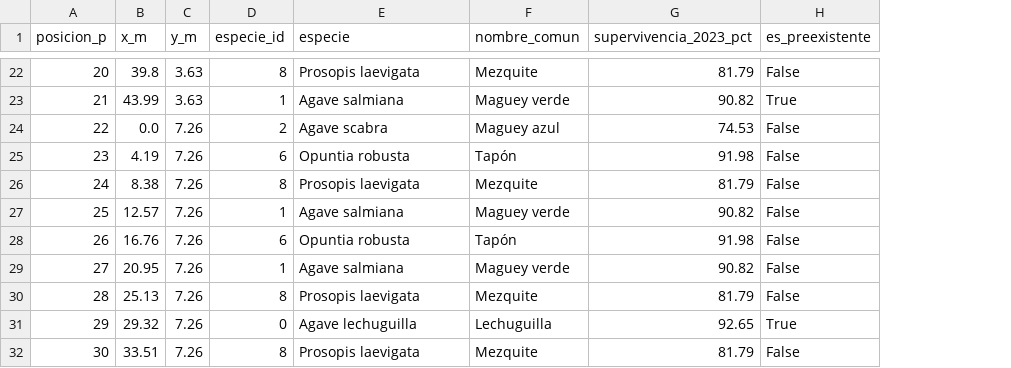
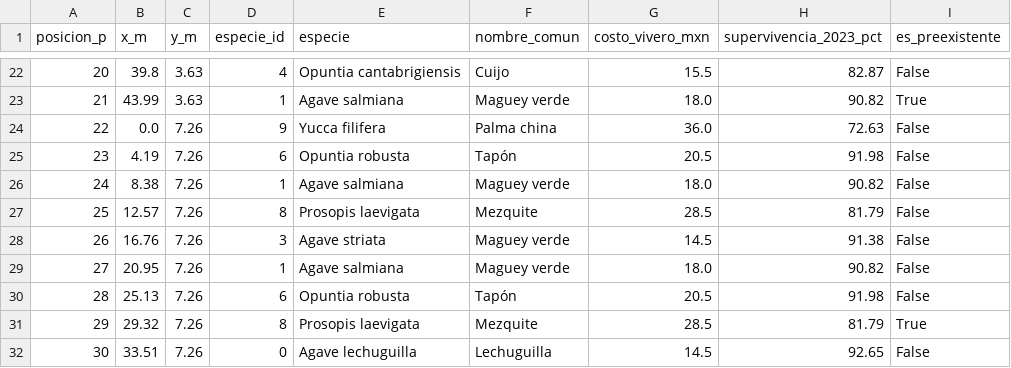
Before and after one commit to Eugenioxss/REFORESTATHON, a CSV file: scripts/outputs/asignacion_optima_2d_holgura_5pct.csv, drawn as a sheet; only a part is shown, gaps mark what is left out; addresses are those after the commit; the diff covers the shown part only; the diff names each change by its address in the sheet, - before the commit and + after, or states it on an @@ line.

```diff
--- a/scripts/outputs/asignacion_optima_2d_holgura_5pct.csv
+++ b/scripts/outputs/asignacion_optima_2d_holgura_5pct.csv
+column G (costo_vivero_mxn), rows 22-32: 15.5 | 18.0 | 36.0 | 20.5 | 18.0 | 28.5 | 14.5 | 18.0 | 20.5 | 28.5 | 14.5
-D22 (especie_id): 8
+D22 (especie_id): 4
-E22 (especie): Prosopis laevigata
+E22 (especie): Opuntia cantabrigiensis
-F22 (nombre_comun): Mezquite
+F22 (nombre_comun): Cuijo
-H22 (supervivencia_2023_pct): 81.79
+H22 (supervivencia_2023_pct): 82.87
-D24 (especie_id): 2
+D24 (especie_id): 9
-E24 (especie): Agave scabra
+E24 (especie): Yucca filifera
-F24 (nombre_comun): Maguey azul
+F24 (nombre_comun): Palma china
-H24 (supervivencia_2023_pct): 74.53
+H24 (supervivencia_2023_pct): 72.63
-D26 (especie_id): 8
+D26 (especie_id): 1
-E26 (especie): Prosopis laevigata
+E26 (especie): Agave salmiana
-F26 (nombre_comun): Mezquite
+F26 (nombre_comun): Maguey verde
-H26 (supervivencia_2023_pct): 81.79
+H26 (supervivencia_2023_pct): 90.82
-D27 (especie_id): 1
+D27 (especie_id): 8
-E27 (especie): Agave salmiana
+E27 (especie): Prosopis laevigata
-F27 (nombre_comun): Maguey verde
+F27 (nombre_comun): Mezquite
-H27 (supervivencia_2023_pct): 90.82
+H27 (supervivencia_2023_pct): 81.79
-D28 (especie_id): 6
+D28 (especie_id): 3
-E28 (especie): Opuntia robusta
+E28 (especie): Agave striata
-F28 (nombre_comun): Tapón
+F28 (nombre_comun): Maguey verde
-H28 (supervivencia_2023_pct): 91.98
+H28 (supervivencia_2023_pct): 91.38
-D30 (especie_id): 8
+D30 (especie_id): 6
-E30 (especie): Prosopis laevigata
+E30 (especie): Opuntia robusta
-F30 (nombre_comun): Mezquite
+F30 (nombre_comun): Tapón
-H30 (supervivencia_2023_pct): 81.79
+H30 (supervivencia_2023_pct): 91.98
-D31 (especie_id): 0
+D31 (especie_id): 8
-E31 (especie): Agave lechuguilla
+E31 (especie): Prosopis laevigata
-F31 (nombre_comun): Lechuguilla
+F31 (nombre_comun): Mezquite
-H31 (supervivencia_2023_pct): 92.65
+H31 (supervivencia_2023_pct): 81.79
-D32 (especie_id): 8
+D32 (especie_id): 0
-E32 (especie): Prosopis laevigata
+E32 (especie): Agave lechuguilla
-F32 (nombre_comun): Mezquite
+F32 (nombre_comun): Lechuguilla
-H32 (supervivencia_2023_pct): 81.79
+H32 (supervivencia_2023_pct): 92.65
```
Also changed, not shown: 163 edited cells elsewhere in this file, scripts/outputs/asignacion_optima_2d.csv, scripts/outputs/asignacion_optima_2d_holgura_0pct.csv, 23 other files.
